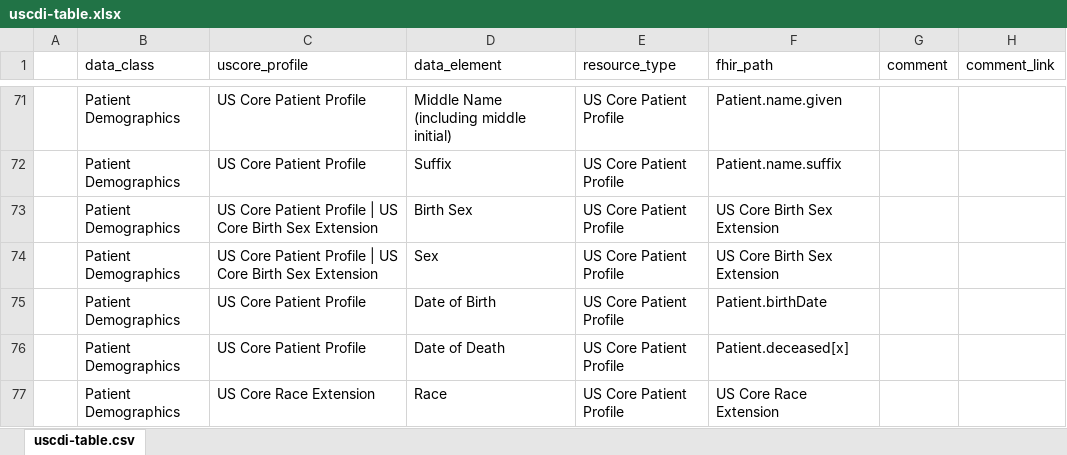
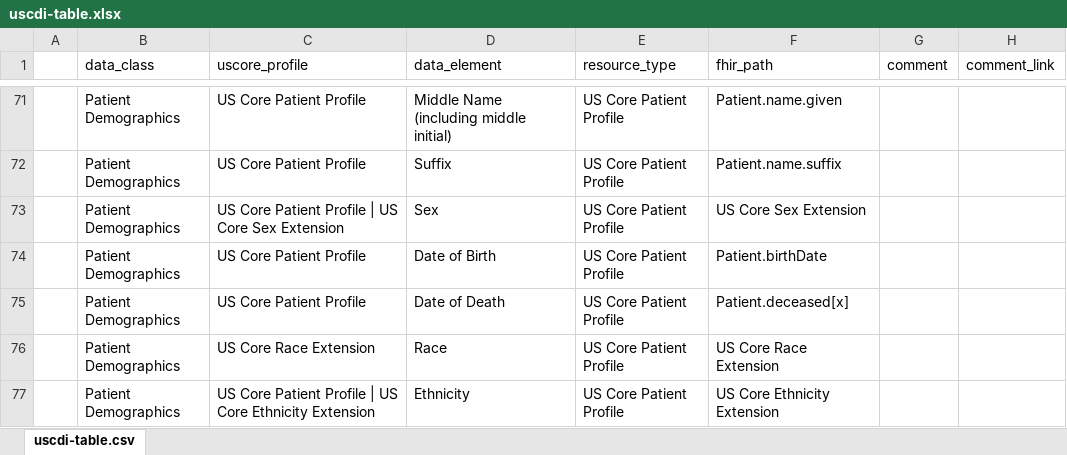
Before and after one commit to HL7/US-Core, an Excel workbook: input/images/uscdi-table.xlsx, sheet uscdi-table.csv, drawn as a sheet; only a part is shown, gaps mark what is left out; the shorter side is filled out with more unchanged rows; values as stored, in another font and other column widths than the file's, no borders; removed rows and columns are numbered as before the commit, all else as after; the diff names each change by its address in the sheet, - before the commit and + after, or states it on an @@ line.

Commit message:
add draft sex extension for version 6.1.0

```diff
--- a/input/images/uscdi-table.xlsx (sheet uscdi-table.csv)
+++ b/input/images/uscdi-table.xlsx (sheet uscdi-table.csv)
-row 73:  | Patient Demographics | US Core Patient Profile | US Core Birth Sex Extension | Birth Sex | US Core Patient Profile | US Core Birth Sex Extension
-C73 (uscore_profile): …US Core Birth Sex Extension
+C73 (uscore_profile): …US Core Sex Extension
-F73 (fhir_path): US Core Birth Sex Extension
+F73 (fhir_path): US Core Sex Extension
```
Also changed, not shown: 28 other files.
